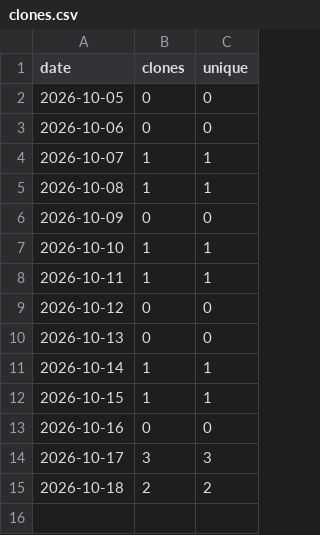
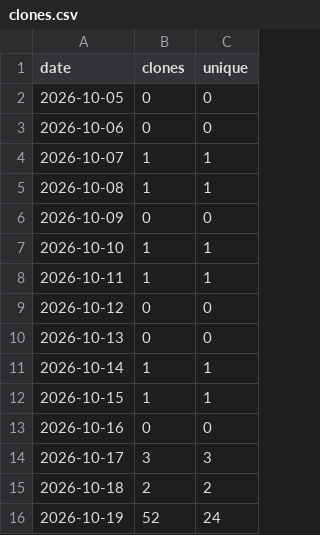
Before and after one commit to MohammedEl-sayedAhmed/sedjem, a CSV file: clones.csv, drawn as a sheet; the diff names each change by its address in the sheet, - before the commit and + after, or states it on an @@ line.

```diff
--- a/clones.csv
+++ b/clones.csv
+row 16: 2026-10-19 | 52 | 24
```
Also changed, not shown: views.csv, 7 other files.
